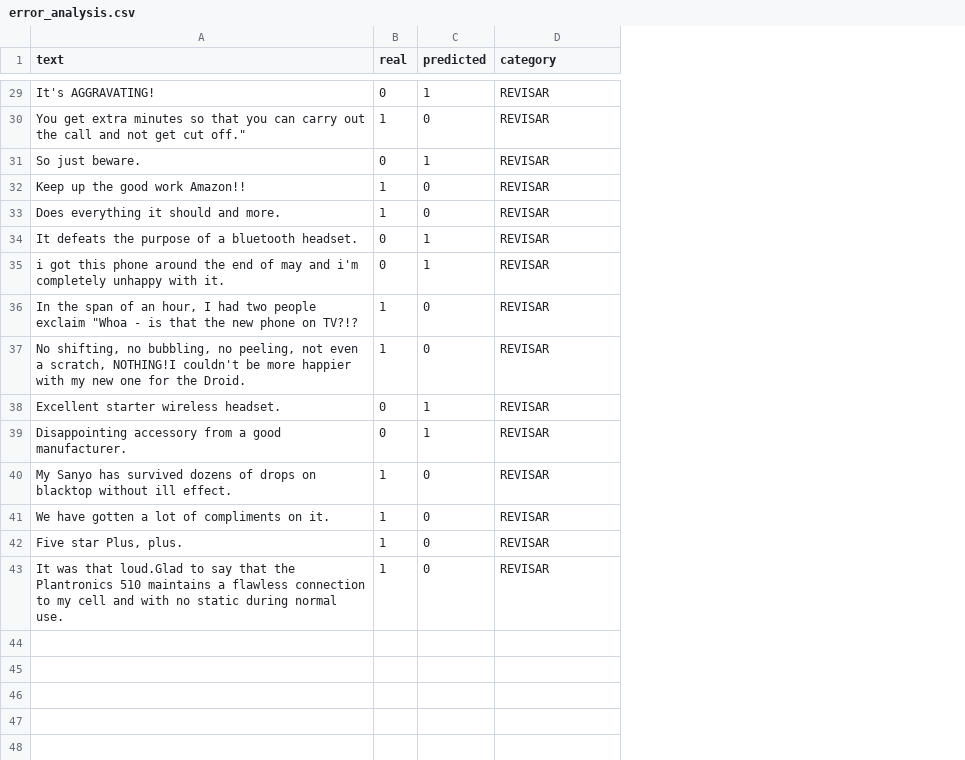
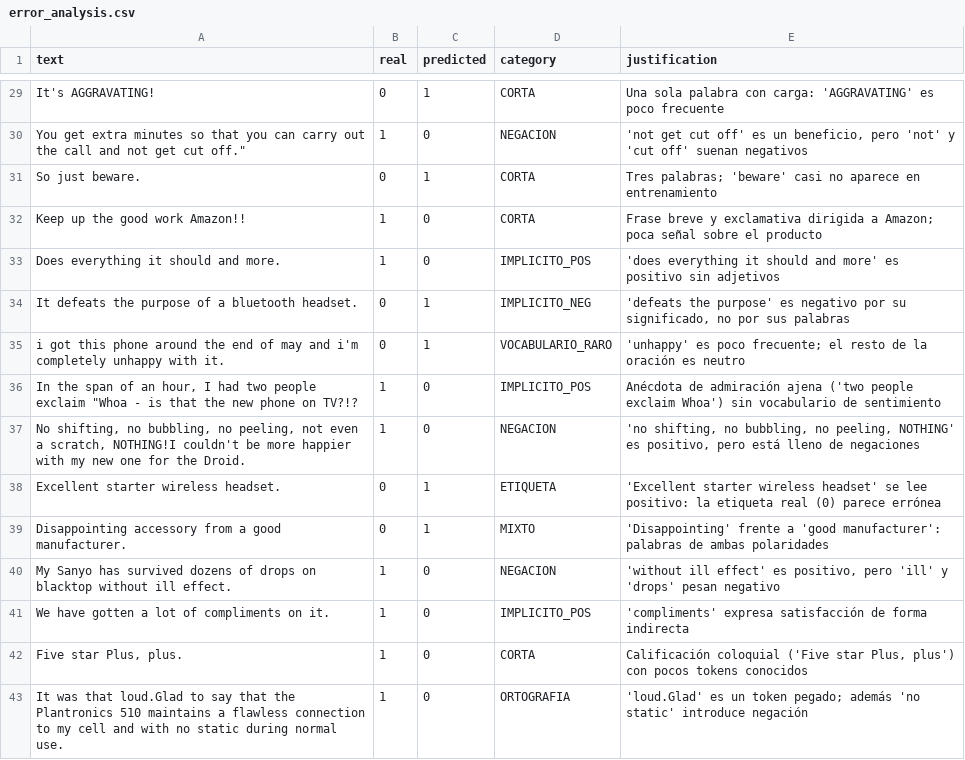
Before and after one commit to yuniorlaureano/uasd-ds-2, a CSV file: unidad02/LAB04-05/reports/error_analysis.csv, drawn as a sheet; only a part is shown, gaps mark what is left out; the diff covers the shown part only; the diff names each change by its address in the sheet, - before the commit and + after, or states it on an @@ line.

```diff
--- a/unidad02/LAB04-05/reports/error_analysis.csv
+++ b/unidad02/LAB04-05/reports/error_analysis.csv
+column E (justification), rows 29-43: Una sola palabra con carga: 'AGGRAVATING' es poco frecuente | 'not get cut off' es un beneficio, pero 'not' y 'cut off' suenan negativos | Tres palabras; 'beware' casi no aparece en entrenamiento | Frase breve y exclamativa dirigida a Amazon; poca señal sobre el producto | 'does everything it should and more' es positivo sin adjetivos | 'defeats the purpose' es negativo por su significado, no por sus palabras | 'unhappy' es poco frecuente; el resto de la oración es neutro | Anécdota de admiración ajena ('two people exclaim Whoa') sin vocabulario de sentimiento | 'no shifting, no bubbling, no peeling, NOTHING' es positivo, pero está lleno de negaciones | 'Excellent starter wireless headset' se lee positivo: la etiqueta real (0) parece errónea | 'Disappointing' frente a 'good manufacturer': palabras de ambas polaridades | 'without ill effect' es positivo, pero 'ill' y 'drops' pesan negativo | 'compliments' expresa satisfacción de forma indirecta | Calificación coloquial ('Five star Plus, plus') con pocos tokens conocidos | 'loud.Glad' es un token pegado; además 'no static' introduce negación
-D29 (category): REVISAR
+D29 (category): CORTA
-D30 (category): REVISAR
+D30 (category): NEGACION
-D31:D32 (category): REVISAR
+D31:D32 (category): CORTA
-D33 (category): REVISAR
+D33 (category): IMPLICITO_POS
-D34 (category): REVISAR
+D34 (category): IMPLICITO_NEG
-D35 (category): REVISAR
+D35 (category): VOCABULARIO_RARO
-D36 (category): REVISAR
+D36 (category): IMPLICITO_POS
-D37 (category): REVISAR
+D37 (category): NEGACION
-D38 (category): REVISAR
+D38 (category): ETIQUETA
-D39 (category): REVISAR
+D39 (category): MIXTO
-D40 (category): REVISAR
+D40 (category): NEGACION
-D41 (category): REVISAR
+D41 (category): IMPLICITO_POS
-D42 (category): REVISAR
+D42 (category): CORTA
-D43 (category): REVISAR
+D43 (category): ORTOGRAFIA
```
Also changed, not shown: 27 edited cells elsewhere in this file, 4 other files.
